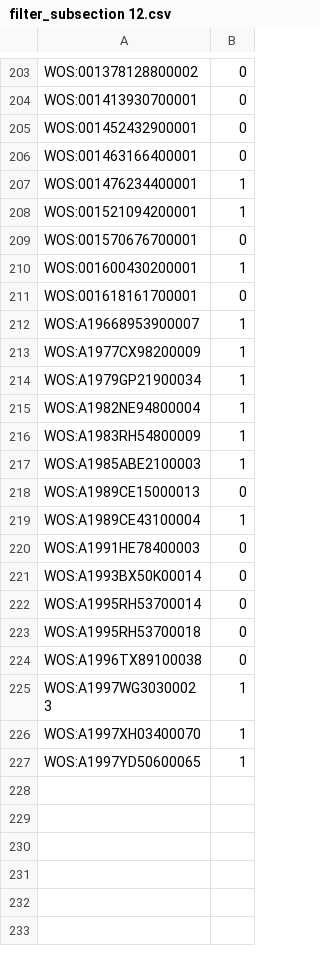
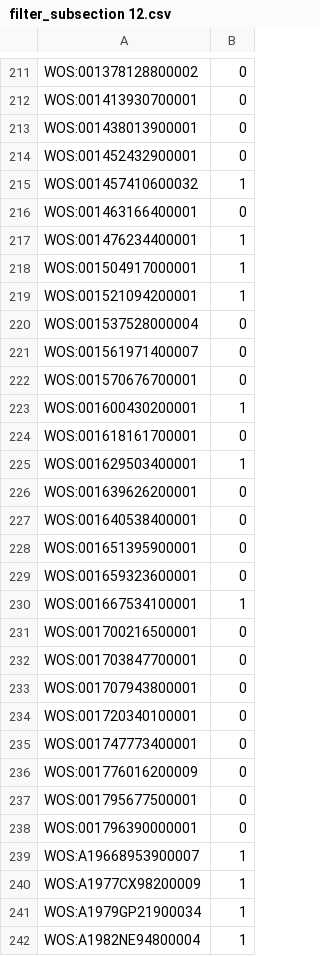
Before and after one commit to mmosmond/rescue-review-network, a CSV file: Subsections/filter_subsection 12.csv, drawn as a sheet; only a part is shown, gaps mark what is left out; the shorter side is filled out with more unchanged rows; the diff covers the shown part only; the diff names each change by its address in the sheet, - before the commit and + after, or states it on an @@ line.

```diff
--- a/Subsections/filter_subsection 12.csv
+++ b/Subsections/filter_subsection 12.csv
+row 213: WOS:001438013900001 | 0
+row 215: WOS:001457410600032 | 1
+row 218: WOS:001504917000001 | 1
+row 220: WOS:001537528000004 | 0
+row 221: WOS:001561971400007 | 0
+row 225: WOS:001629503400001 | 1
+row 226: WOS:001639626200001 | 0
+row 227: WOS:001640538400001 | 0
+row 228: WOS:001651395900001 | 0
+row 229: WOS:001659323600001 | 0
+row 230: WOS:001667534100001 | 1
+row 231: WOS:001700216500001 | 0
+row 232: WOS:001703847700001 | 0
+row 233: WOS:001707943800001 | 0
+row 234: WOS:001720340100001 | 0
+row 235: WOS:001747773400001 | 0
+row 236: WOS:001776016200009 | 0
+row 237: WOS:001795677500001 | 0
+row 238: WOS:001796390000001 | 0
```
Also changed, not shown: 12 added rows, 4 removed rows and 3 edited cells elsewhere in this file, Network/summary_composition_commmunities_Q_max.csv, Subsections/filter_subsection 0.csv, 37 other files.
